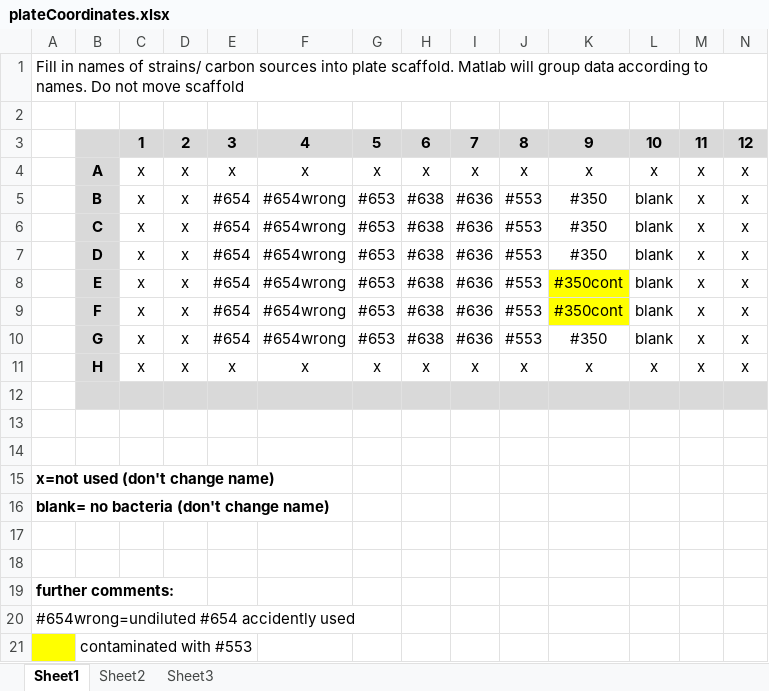
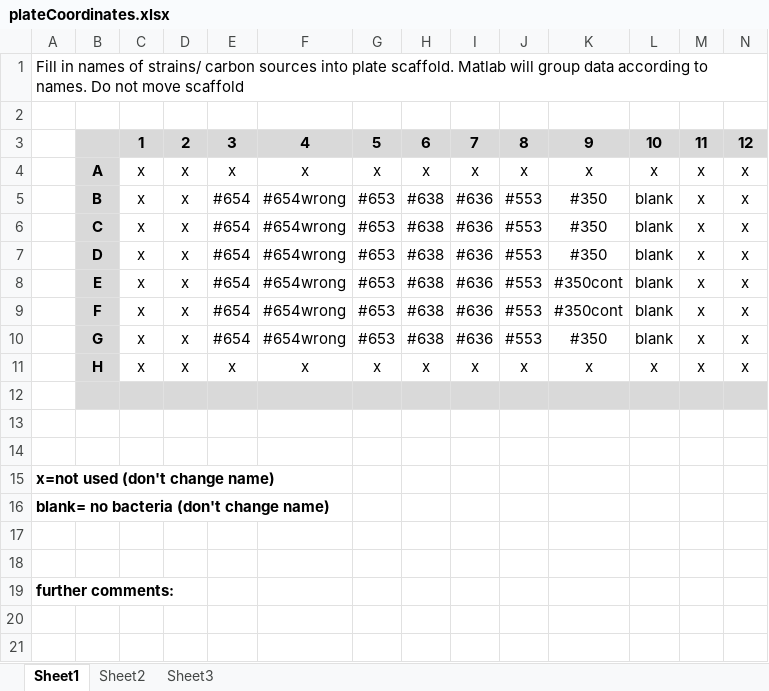
Before and after one commit to Jintram/platereader_scripts_ecoli, an Excel workbook: plateCoordinates.xlsx, sheet Sheet1, drawn as a sheet; values as stored, in another font and other column widths than the file's, no borders; the diff names each change by its address in the sheet, - before the commit and + after, or states it on an @@ line.

```diff
--- a/plateCoordinates.xlsx (sheet Sheet1)
+++ b/plateCoordinates.xlsx (sheet Sheet1)
-K8:K9 fill: #FFFF00
+K8:K9 fill: none
-row 20: #654wrong=undiluted #654 accidently used
-row 21:  | contaminated with #553
```
Also changed, not shown: 1 other file.
